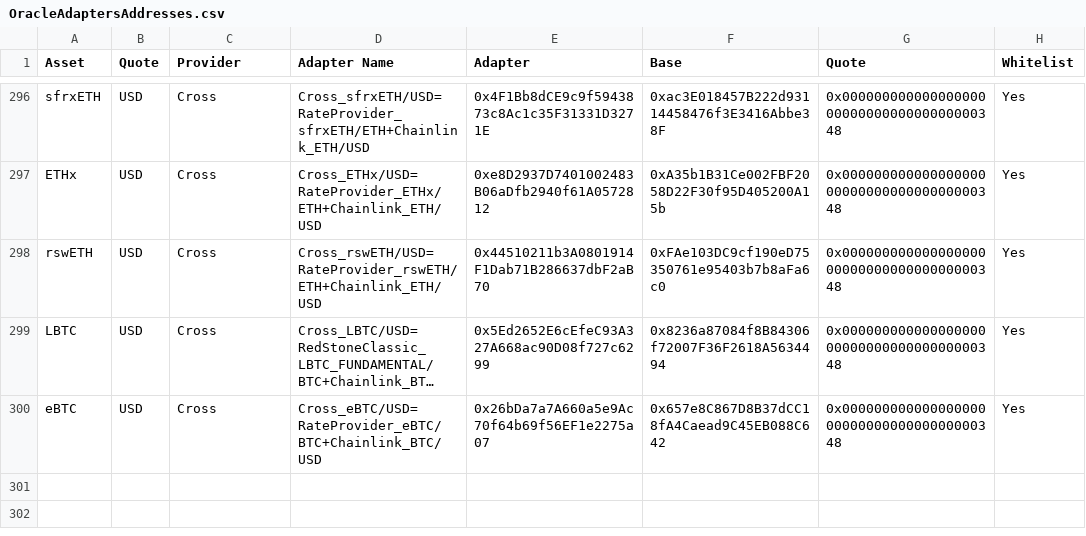
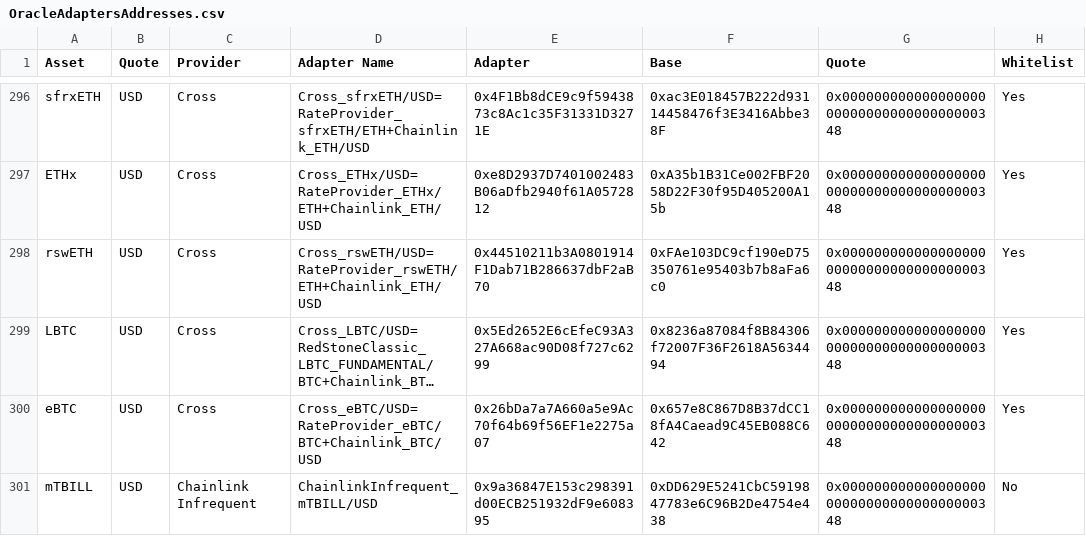
Before and after one commit to euler-xyz/euler-interfaces, a CSV file: addresses/1/OracleAdaptersAddresses.csv, drawn as a sheet; only a part is shown, gaps mark what is left out; long unchanged cells end in …; the diff names each change by its address in the sheet, - before the commit and + after, or states it on an @@ line.

Commit message:
adapter

```diff
--- a/addresses/1/OracleAdaptersAddresses.csv
+++ b/addresses/1/OracleAdaptersAddresses.csv
+row 301: mTBILL | USD | Chainlink Infrequent | ChainlinkInfrequent_mTBILL/USD | 0x9a36847E153c298391d00ECB251932dF9e608395 | 0xDD629E5241CbC5919847783e6C96B2De4754e438 | 0x0000000000000000000000000000000000000348 | No
```
